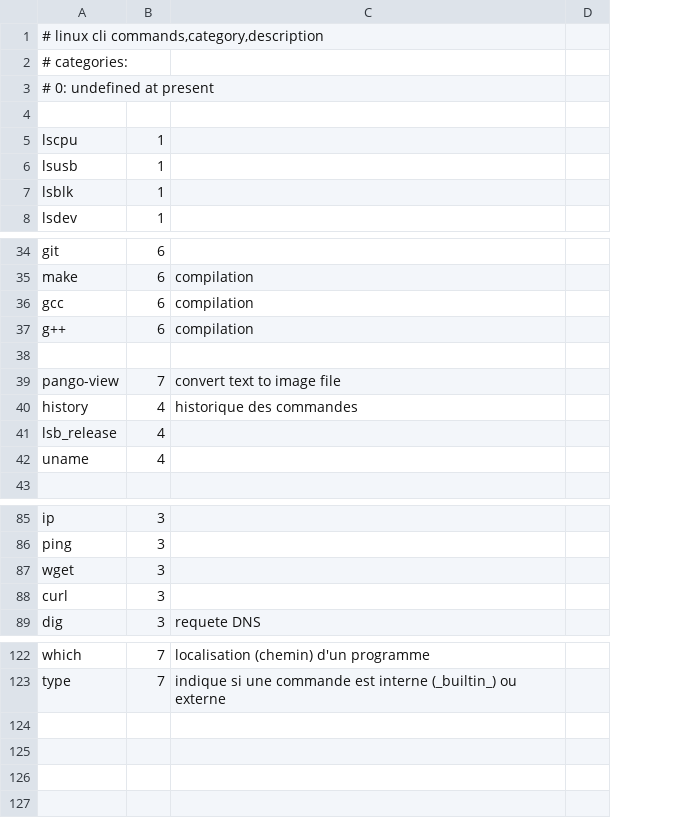
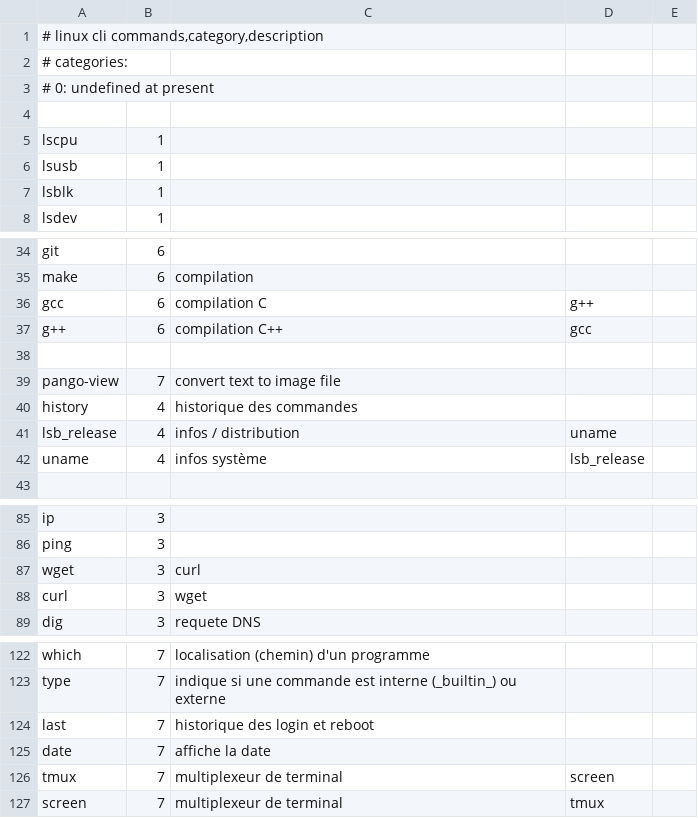
Before and after one commit to skramm/but3_rt, a CSV file: content/gloss_tools/linux_commands.csv, drawn as a sheet; only a part is shown, gaps mark what is left out; removed rows and columns are numbered as before the commit, all else as after; the diff covers the shown part only; the diff names each change by its address in the sheet, - before the commit and + after, or states it on an @@ line.

```diff
--- a/content/gloss_tools/linux_commands.csv
+++ b/content/gloss_tools/linux_commands.csv
-column D, empty
+column D, rows 36-42: g++ | gcc |  |  |  | uname | lsb_release
+column E, empty
-C36: compilation
+C36: compilation C
-C37: compilation
+C37: compilation C++
-C41: (empty)
+C41: infos / distribution
-C42: (empty)
+C42: infos système
-C87: (empty)
+C87: curl
-C88: (empty)
+C88: wget
+row 124: last | 7 | historique des login et reboot
+row 125: date | 7 | affiche la date
+row 126: tmux | 7 | multiplexeur de terminal | screen
+row 127: screen | 7 | multiplexeur de terminal | tmux
```
Also changed, not shown: 8 edited cells elsewhere in this file, 2 other files.
